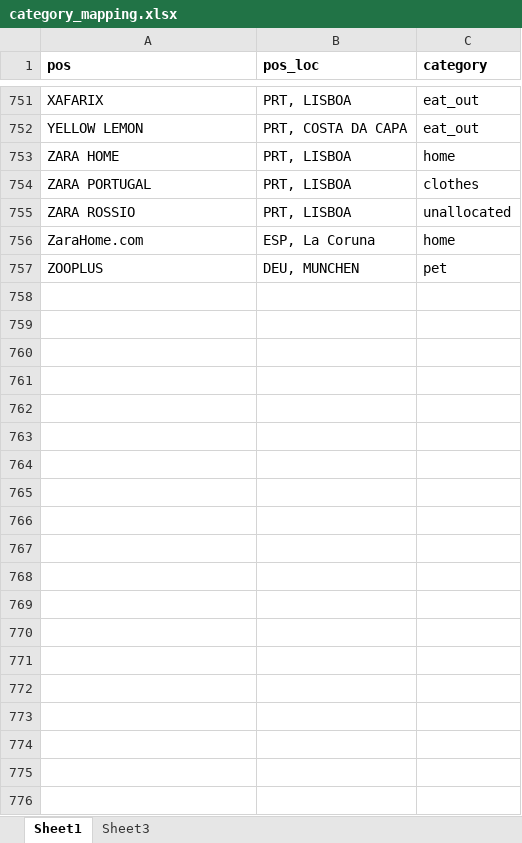
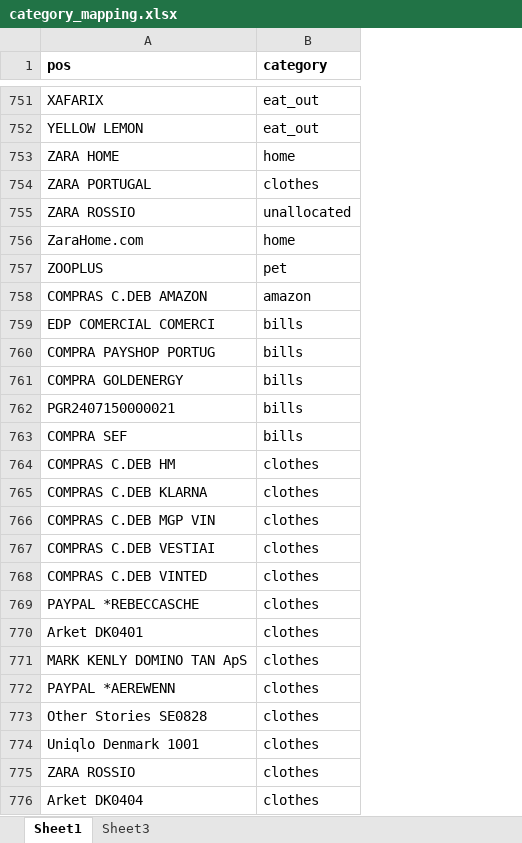
Before and after one commit to cry0steam/budget, an Excel workbook: category_mapping.xlsx, sheet Sheet1, drawn as a sheet; only a part is shown, gaps mark what is left out; values as stored, in another font and other column widths than the file's, no borders; removed rows and columns are numbered as before the commit, all else as after; the diff covers the shown part only; the diff names each change by its address in the sheet, - before the commit and + after, or states it on an @@ line.

```diff
--- a/category_mapping.xlsx (sheet Sheet1)
+++ b/category_mapping.xlsx (sheet Sheet1)
-column B (pos_loc), rows 751-757: PRT, LISBOA | PRT, COSTA DA CAPA | PRT, LISBOA | PRT, LISBOA | PRT, LISBOA | ESP, La Coruna | DEU, MUNCHEN
+row 758: COMPRAS C.DEB AMAZON | amazon
+row 759: EDP COMERCIAL COMERCI | bills
+row 760: COMPRA PAYSHOP PORTUG | bills
+row 761: COMPRA GOLDENERGY | bills
+row 762: PGR2407150000021 | bills
+row 763: COMPRA SEF | bills
+row 764: COMPRAS C.DEB HM | clothes
+row 765: COMPRAS C.DEB KLARNA | clothes
+row 766: COMPRAS C.DEB MGP VIN | clothes
+row 767: COMPRAS C.DEB VESTIAI | clothes
+row 768: COMPRAS C.DEB VINTED | clothes
+row 769: PAYPAL *REBECCASCHE | clothes
+row 770: Arket DK0401 | clothes
+row 771: MARK KENLY DOMINO TAN ApS | clothes
+row 772: PAYPAL *AEREWENN | clothes
+row 773: Other Stories SE0828 | clothes
+row 774: Uniqlo Denmark 1001 | clothes
+row 775: ZARA ROSSIO | clothes
+row 776: Arket DK0404 | clothes
```
Also changed, not shown: 145 added rows and 243 edited cells elsewhere in this sheet, sheet Sheet3, 2 other files.
